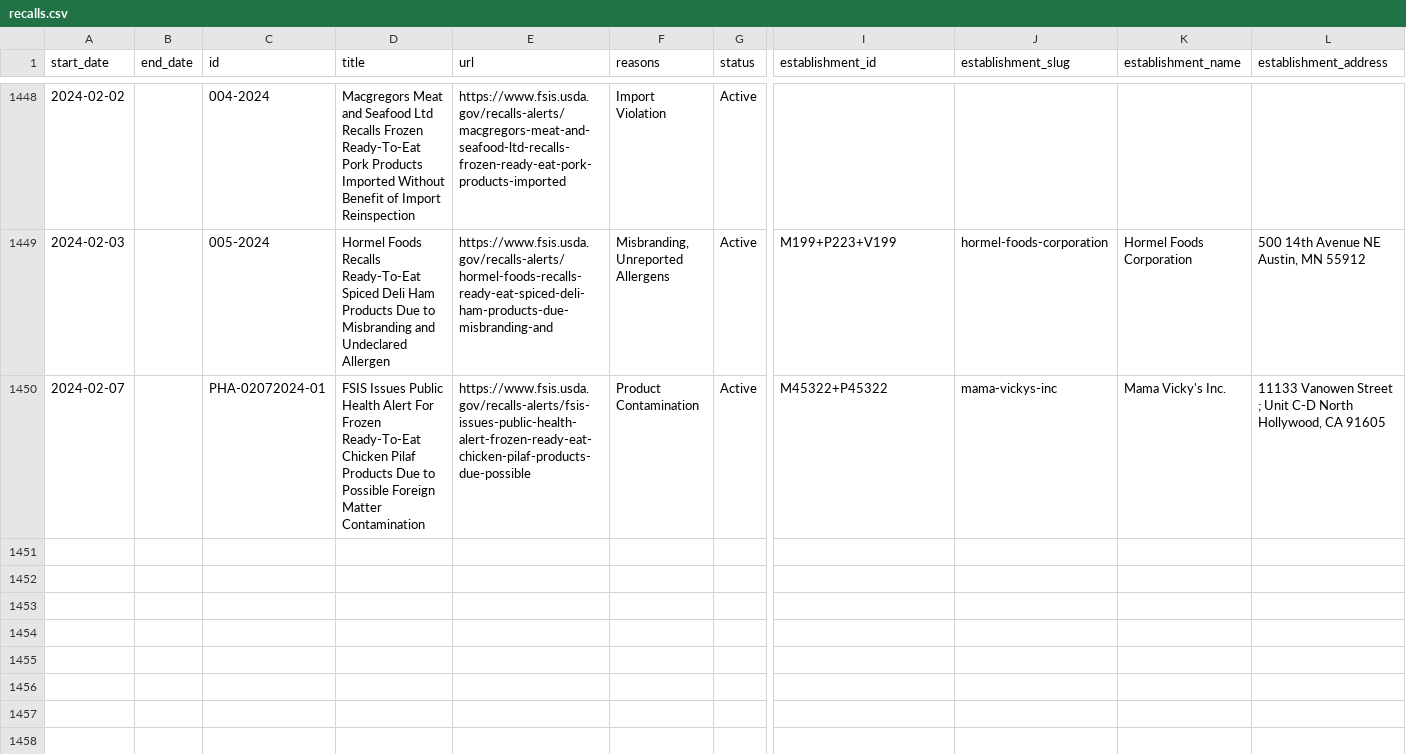
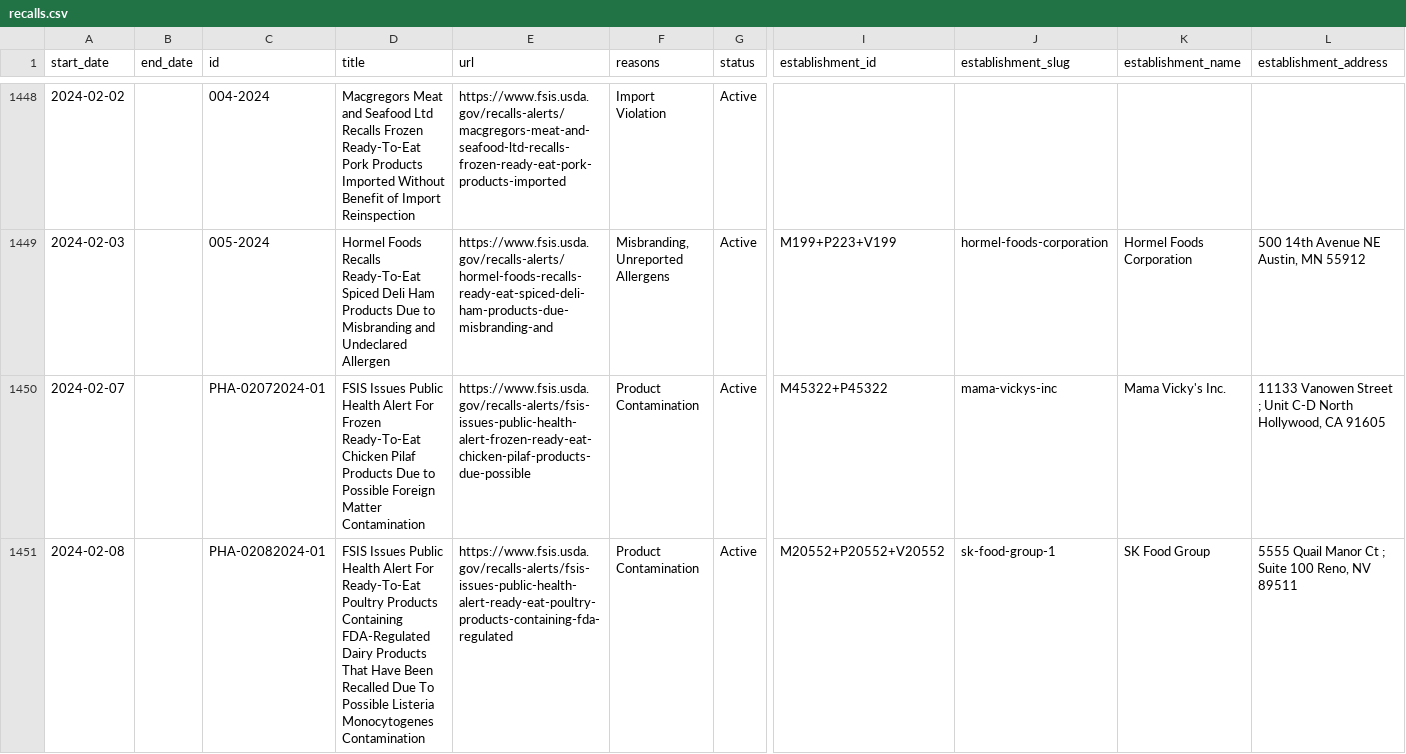
Before and after one commit to harrisj/food-recalls-actions, a CSV file: usda/recalls.csv, drawn as a sheet; only a part is shown, gaps mark what is left out; rows hold the shown columns only; the diff names each change by its address in the sheet, - before the commit and + after, or states it on an @@ line.

```diff
--- a/usda/recalls.csv
+++ b/usda/recalls.csv
+row 1451: 2024-02-08 |  | PHA-02082024-01 | FSIS Issues Public Health Alert For Ready-To-Eat Poultry Products Containing FDA-Regulated Dairy Products That Have Been Recalled Due To Possible Listeria Monocytogenes Contamination | https://www.fsis.usda.gov/recalls-alerts/fsis-issues-public-health-alert-ready-eat-poultry-products-containing-fda-regulated | Product Contamination | Active | M20552+P20552+V20552 | sk-food-group-1 | SK Food Group | 5555 Quail Manor Ct ; Suite 100 Reno, NV 89511
```
Also changed, not shown: 6 other files.
